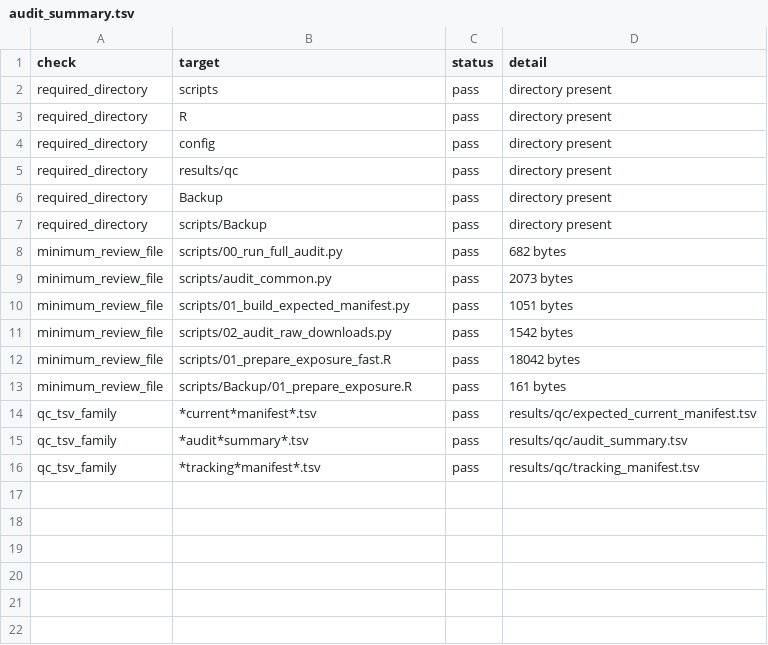
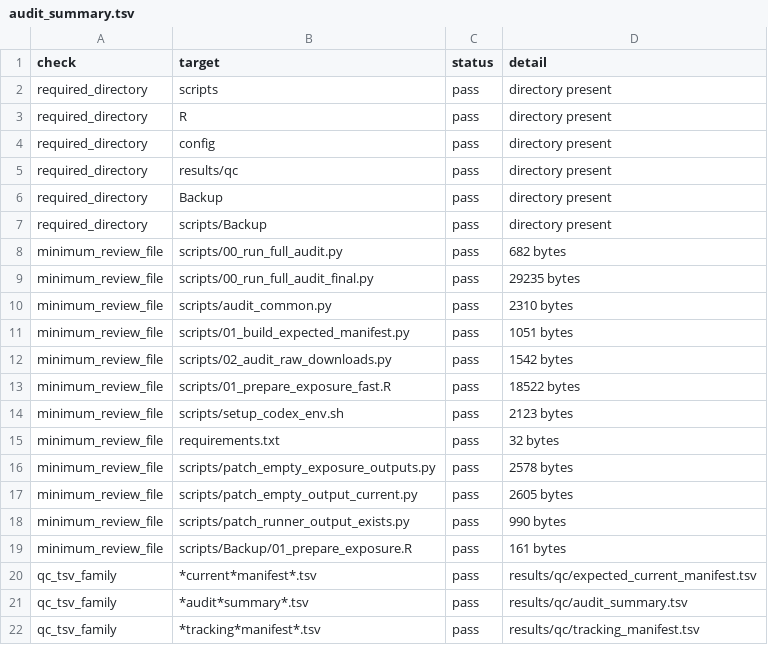
Before and after one commit to kimtk94/IS_Analysis, a TSV file: results/qc/audit_summary.tsv, drawn as a sheet.

```diff
--- a/results/qc/audit_summary.tsv
+++ b/results/qc/audit_summary.tsv
@@ -8,6 +8,12 @@ required_directory	scripts/Backup	pass	directory present
 minimum_review_file	scripts/00_run_full_audit.py	pass	682 bytes
-minimum_review_file	scripts/audit_common.py	pass	2073 bytes
+minimum_review_file	scripts/00_run_full_audit_final.py	pass	29235 bytes
+minimum_review_file	scripts/audit_common.py	pass	2310 bytes
 minimum_review_file	scripts/01_build_expected_manifest.py	pass	1051 bytes
 minimum_review_file	scripts/02_audit_raw_downloads.py	pass	1542 bytes
-minimum_review_file	scripts/01_prepare_exposure_fast.R	pass	18042 bytes
+minimum_review_file	scripts/01_prepare_exposure_fast.R	pass	18522 bytes
+minimum_review_file	scripts/setup_codex_env.sh	pass	2123 bytes
+minimum_review_file	requirements.txt	pass	32 bytes
+minimum_review_file	scripts/patch_empty_exposure_outputs.py	pass	2578 bytes
+minimum_review_file	scripts/patch_empty_output_current.py	pass	2605 bytes
+minimum_review_file	scripts/patch_runner_output_exists.py	pass	990 bytes
 minimum_review_file	scripts/Backup/01_prepare_exposure.R	pass	161 bytes
```
Also changed, not shown: results/qc/expected_current_manifest.tsv, 8 other files.
